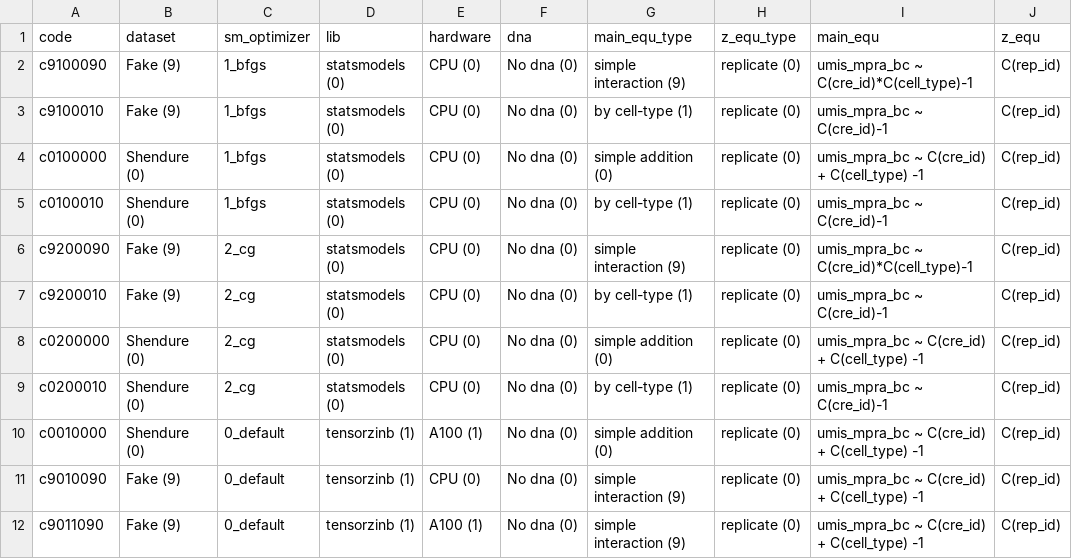
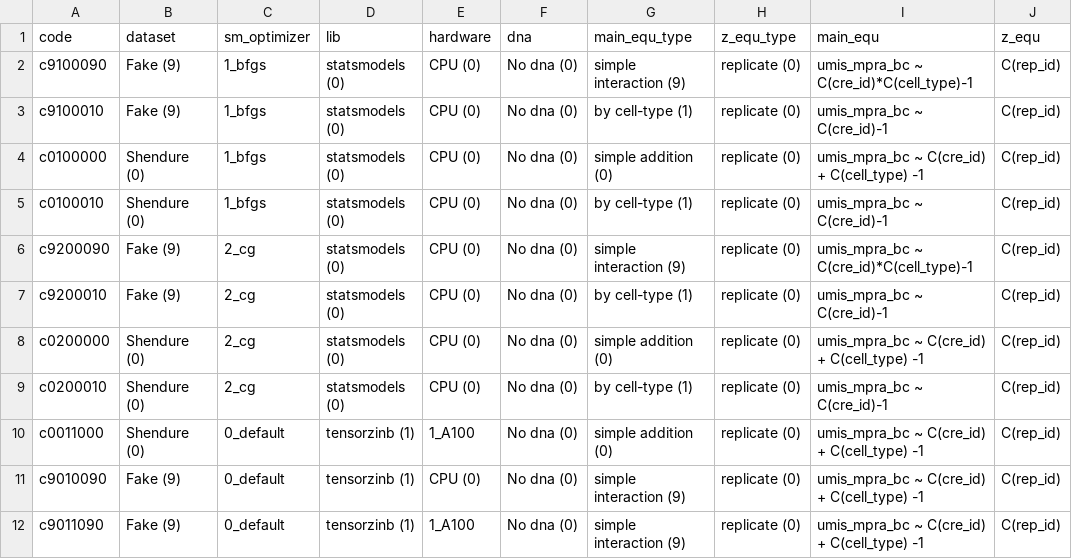
Before and after one commit to Reilly-Lab-Yale/tabula-rasa, a TSV file: benchmarking/modelspecs.tsv, drawn as a sheet; only a part is shown; the diff names each change by its address in the sheet, - before the commit and + after, or states it on an @@ line.

```diff
--- a/benchmarking/modelspecs.tsv
+++ b/benchmarking/modelspecs.tsv
-A10 (code): c0010000
+A10 (code): c0011000
-E10 (hardware): A100 (1)
+E10 (hardware): 1_A100
-E12 (hardware): A100 (1)
+E12 (hardware): 1_A100
```
Also changed, not shown: 3 other files.
